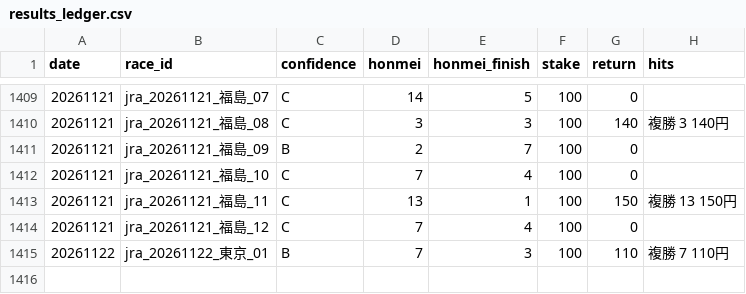
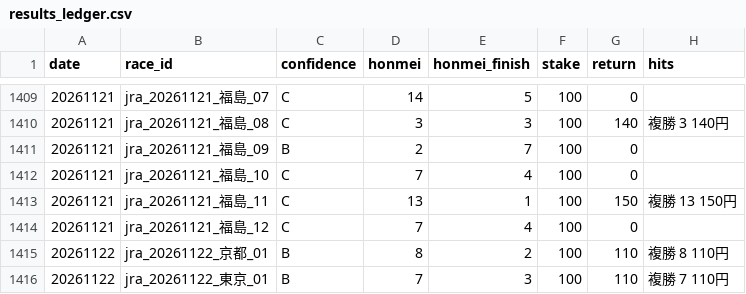
Before and after one commit to bunbunbunzai/keiba-ai, a CSV file: results_ledger.csv, drawn as a sheet; only a part is shown, gaps mark what is left out.

```diff
--- a/results_ledger.csv
+++ b/results_ledger.csv
@@ -1414,2 +1414,3 @@ date,race_id,confidence,honmei,honmei_finish,stake,return,hits
 20261121,jra_20261121_福島_12,C,7,4,100,0,
+20261122,jra_20261122_京都_01,B,8,2,100,110,複勝 8 110円
 20261122,jra_20261122_東京_01,B,7,3,100,110,複勝 7 110円
```
Also changed, not shown: 7 other files.
